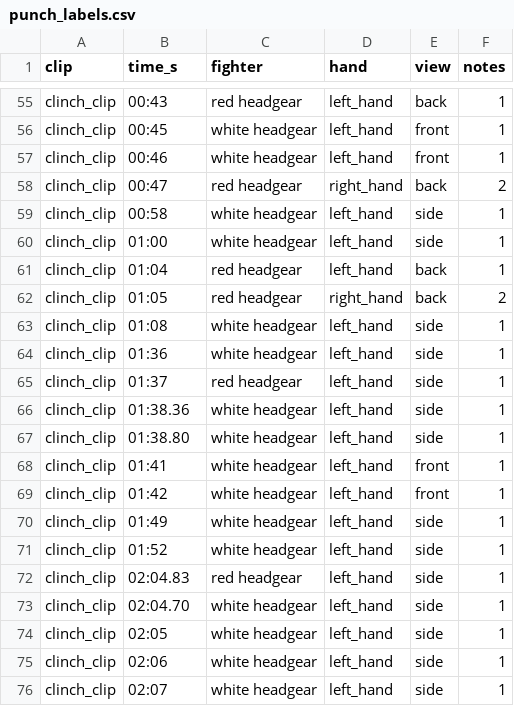
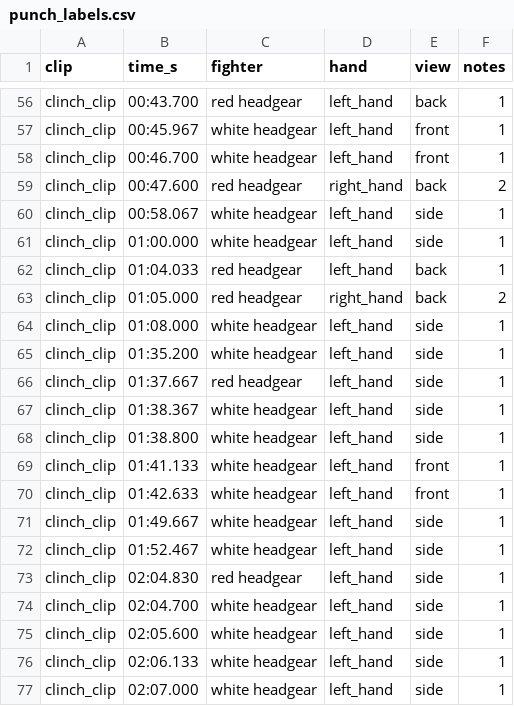
Before and after one commit to omardovesi/boxing_assistant, a CSV file: labels/phase2/punch_labels.csv, drawn as a sheet; only a part is shown, gaps mark what is left out; addresses are those after the commit; the diff covers the shown part only; the diff names each change by its address in the sheet, - before the commit and + after, or states it on an @@ line.

```diff
--- a/labels/phase2/punch_labels.csv
+++ b/labels/phase2/punch_labels.csv
-B56 (time_s): 00:43
+B56 (time_s): 00:43.700
-B57 (time_s): 00:45
+B57 (time_s): 00:45.967
-B58 (time_s): 00:46
+B58 (time_s): 00:46.700
-B59 (time_s): 00:47
+B59 (time_s): 00:47.600
-B60 (time_s): 00:58
+B60 (time_s): 00:58.067
-B61 (time_s): 01:00
+B61 (time_s): 01:00.000
-B62 (time_s): 01:04
+B62 (time_s): 01:04.033
-B63 (time_s): 01:05
+B63 (time_s): 01:05.000
-B64 (time_s): 01:08
+B64 (time_s): 01:08.000
-B65 (time_s): 01:36
+B65 (time_s): 01:35.200
-B66 (time_s): 01:37
+B66 (time_s): 01:37.667
-B67 (time_s): 01:38.36
+B67 (time_s): 01:38.367
-B68 (time_s): 01:38.80
+B68 (time_s): 01:38.800
-B69 (time_s): 01:41
+B69 (time_s): 01:41.133
-B70 (time_s): 01:42
+B70 (time_s): 01:42.633
-B71 (time_s): 01:49
+B71 (time_s): 01:49.667
-B72 (time_s): 01:52
+B72 (time_s): 01:52.467
-B73 (time_s): 02:04.83
+B73 (time_s): 02:04.830
-B74 (time_s): 02:04.70
+B74 (time_s): 02:04.700
-B75 (time_s): 02:05
+B75 (time_s): 02:05.600
-B76 (time_s): 02:06
+B76 (time_s): 02:06.133
-B77 (time_s): 02:07
+B77 (time_s): 02:07.000
```
Also changed, not shown: 2 added rows, 1 removed row and 50 edited cells elsewhere in this file, 5 other files.
